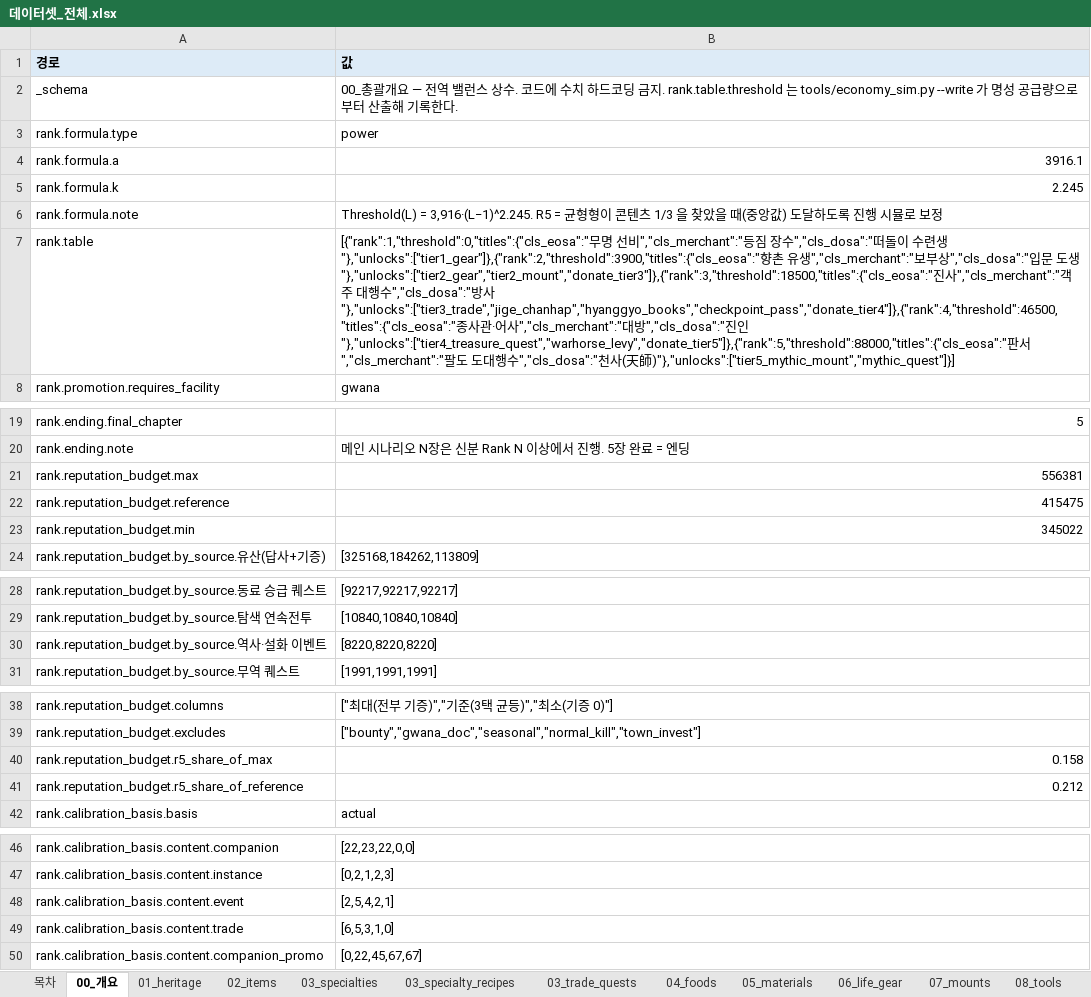
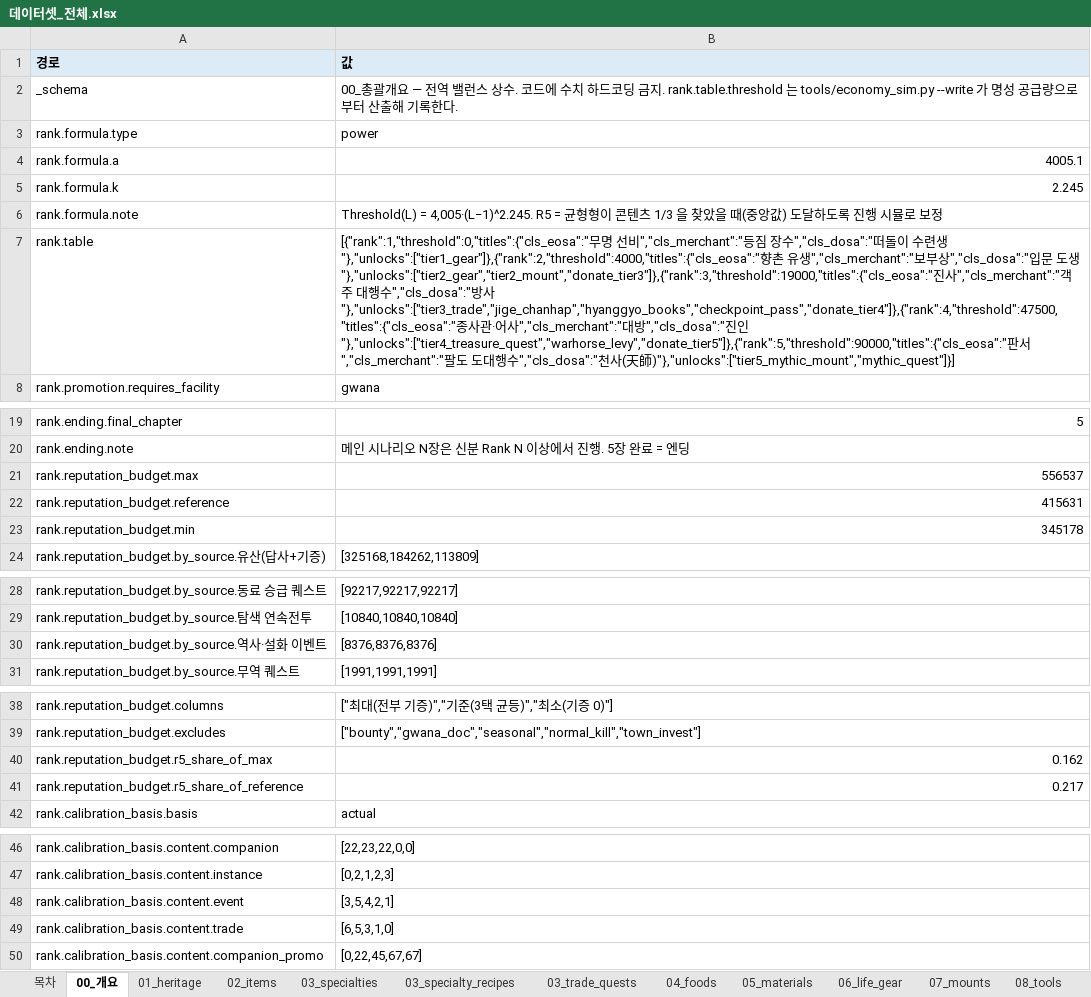
Before and after one commit to chsj120-hub/game, an Excel workbook: docs/데이터셋_전체.xlsx, sheet 00_개요, drawn as a sheet; only a part is shown, gaps mark what is left out; values as stored, in another font and other column widths than the file's, no borders; the diff covers the shown part only; the diff names each change by its address in the sheet, - before the commit and + after, or states it on an @@ line.

```diff
--- a/docs/데이터셋_전체.xlsx (sheet 00_개요)
+++ b/docs/데이터셋_전체.xlsx (sheet 00_개요)
-B4 (값): 3916.1
+B4 (값): 4005.1
-B6 (값): Threshold(L) = 3,916·(L−1)^2.245. R5 = 균형…
+B6 (값): Threshold(L) = 4,005·(L−1)^2.245. R5 = 균형…
-B7 (값): …련생"},"unlocks":["tier1_gear"]},{"rank":2,"threshold":3900,"titles":{"cls_eosa":"향촌 유생","cls_merchant":"보부상","cls_dosa":"입문 도생"},"unlocks":["tier2_gear","tier2_mount","donate_tier3"]},{"rank":3,"threshold":18500,"titles":{"cls_eosa":"진사","cls_merchant":"객주 대행수","cls_dosa":"방사"},"unlocks":["tier3_trade","jige_chanhap","hyanggyo_books","checkpoint_pass","donate_tier4"]},{"rank":4,"threshold":46500,"titles":{"cls_eosa":"종사관·어사","cls_merchant":"대방","cls_dosa":"진인"},"unlocks":["tier4_treasure_quest","warhorse_levy","donate_tier5"]},{"rank":5,"threshold":88000,"titles":{"cls_eosa":"판서…
+B7 (값): …련생"},"unlocks":["tier1_gear"]},{"rank":2,"threshold":4000,"titles":{"cls_eosa":"향촌 유생","cls_merchant":"보부상","cls_dosa":"입문 도생"},"unlocks":["tier2_gear","tier2_mount","donate_tier3"]},{"rank":3,"threshold":19000,"titles":{"cls_eosa":"진사","cls_merchant":"객주 대행수","cls_dosa":"방사"},"unlocks":["tier3_trade","jige_chanhap","hyanggyo_books","checkpoint_pass","donate_tier4"]},{"rank":4,"threshold":47500,"titles":{"cls_eosa":"종사관·어사","cls_merchant":"대방","cls_dosa":"진인"},"unlocks":["tier4_treasure_quest","warhorse_levy","donate_tier5"]},{"rank":5,"threshold":90000,"titles":{"cls_eosa":"판서…
-B21 (값): 556381
+B21 (값): 556537
-B22 (값): 415475
+B22 (값): 415631
-B23 (값): 345022
+B23 (값): 345178
-B30 (값): [8220,8220,8220]
+B30 (값): [8376,8376,8376]
-B40 (값): 0.158
+B40 (값): 0.162
-B41 (값): 0.212
+B41 (값): 0.217
-B48 (값): [2,5,4,2,1]
+B48 (값): [3,5,4,2,1]
```
Also changed, not shown: 1 edited cell elsewhere in this sheet, sheet 23_steps, sheet 23_scenarios, sheet 20_events, sheet 목차, sheet 20_main_scenarios, data_src/db15/DB15_수정본.xlsx, docs/국가유산450_반영_점검.xlsx, 31 other files.
